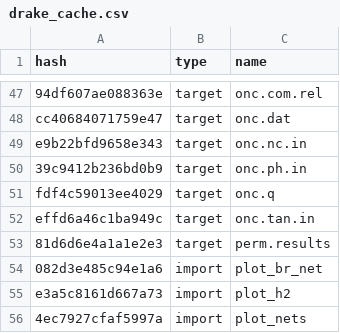
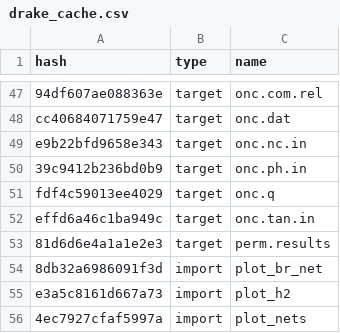
Before and after one commit to ECGen/comgen, a CSV file: drake_cache.csv, drawn as a sheet; only a part is shown, gaps mark what is left out.

```diff
--- a/drake_cache.csv
+++ b/drake_cache.csv
@@ -53,3 +53,3 @@ effd6a46c1ba949c,target,onc.tan.in
 81d6d6e4a1a1e2e3,target,perm.results
-082d3e485c94e1a6,import,plot_br_net
+8db32a6986091f3d,import,plot_br_net
 e3a5c8161d667a73,import,plot_h2
```
Also changed, not shown: 2 other files.
